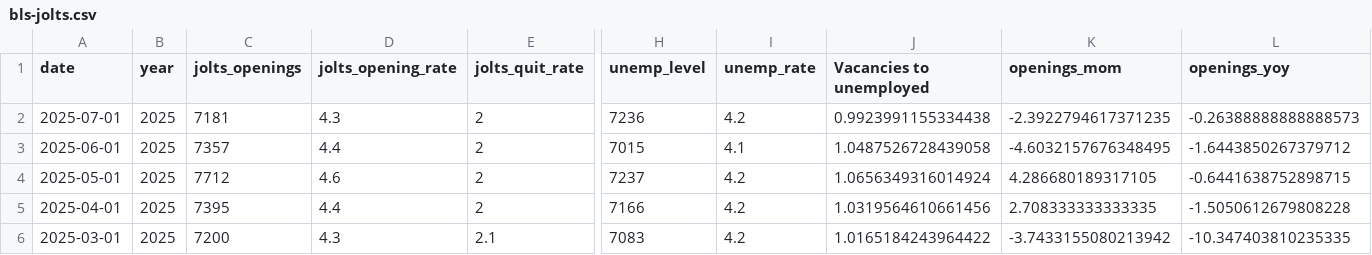
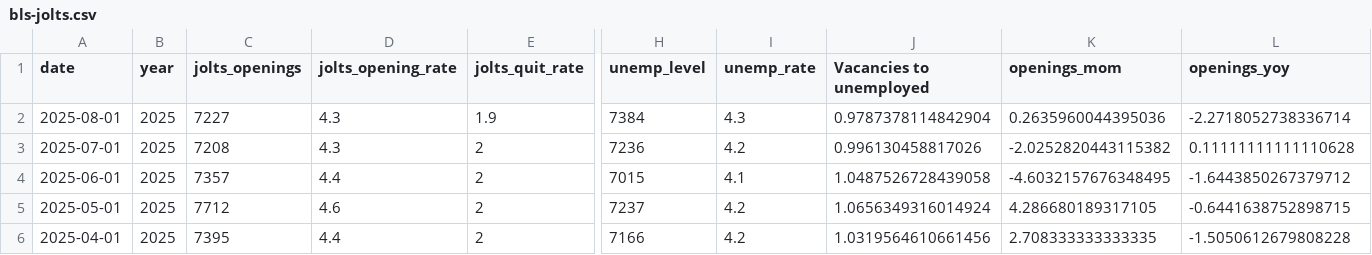
Before and after one commit to jhsuss/ft-monetary-policy-radar, a CSV file: data/bls-jolts.csv, drawn as a sheet; only a part is shown, gaps mark what is left out; the shorter side is filled out with more unchanged rows; addresses are those after the commit; rows hold the shown columns only; the diff names each change by its address in the sheet, - before the commit and + after, or states it on an @@ line.

Commit message:
updated BLS JOLTS data

```diff
--- a/data/bls-jolts.csv
+++ b/data/bls-jolts.csv
+row 2: 2025-08-01 | 2025 | 7227 | 4.3 | 1.9 | 7384 | 4.3 | 0.9787378114842904 | 0.2635960044395036 | -2.2718052738336714
-C3 (jolts_openings): 7181
+C3 (jolts_openings): 7208
-J3 (Vacancies to unemployed): 0.9923991155334438
+J3 (Vacancies to unemployed): 0.996130458817026
-K3 (openings_mom): -2.3922794617371235
+K3 (openings_mom): -2.0252820443115382
-L3 (openings_yoy): -0.26388888888888573
+L3 (openings_yoy): 0.11111111111110628
```
